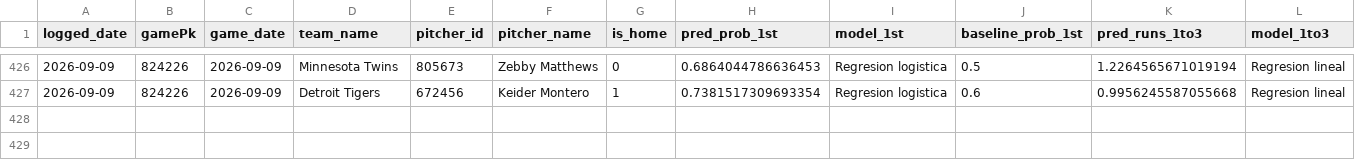
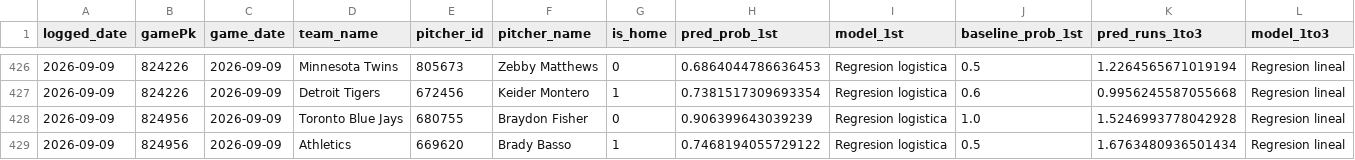
Before and after one commit to BrandonPalmaJobs/apuestas-mlb, a CSV file: predictions_log.csv, drawn as a sheet; only a part is shown, gaps mark what is left out; rows hold the shown columns only; the diff names each change by its address in the sheet, - before the commit and + after, or states it on an @@ line.

Commit message:
Log de predicciones 2026-09-09

```diff
--- a/predictions_log.csv
+++ b/predictions_log.csv
+row 428: 2026-09-09 | 824956 | 2026-09-09 | Toronto Blue Jays | 680755 | Braydon Fisher | 0 | 0.906399643039239 | Regresion logistica | 1.0 | 1.5246993778042928 | Regresion lineal
+row 429: 2026-09-09 | 824956 | 2026-09-09 | Athletics | 669620 | Brady Basso | 1 | 0.7468194055729122 | Regresion logistica | 0.5 | 1.6763480936501434 | Regresion lineal
```
